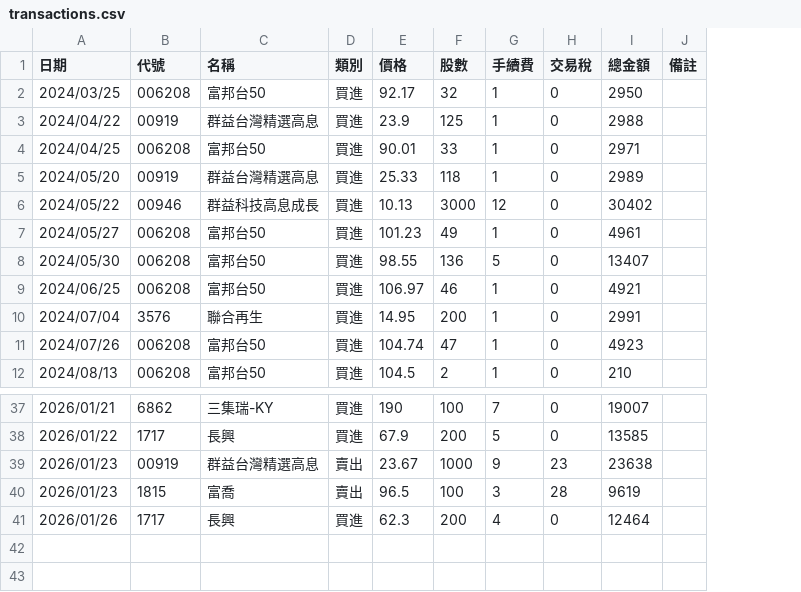
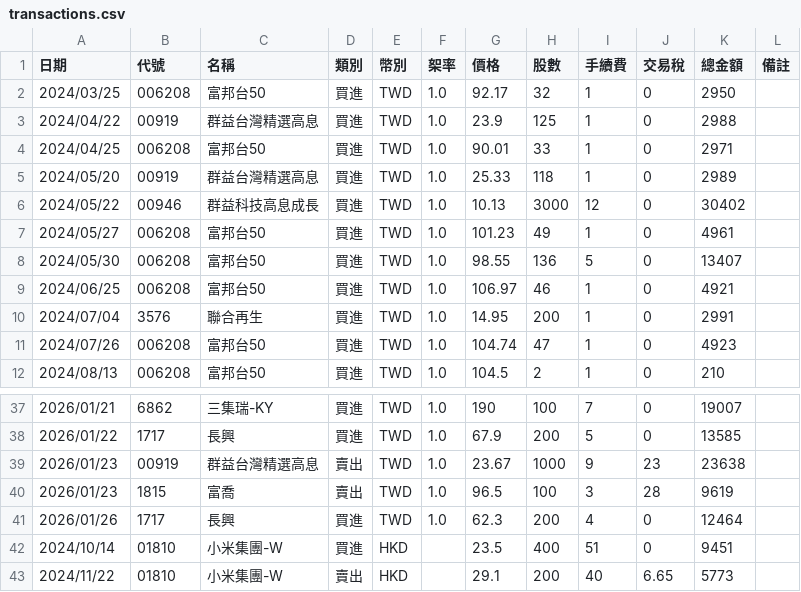
Before and after one commit to jksakf/person_dashboard, a CSV file: output/history_data/Transactions/transactions.csv, drawn as a sheet; only a part is shown, gaps mark what is left out; the diff names each change by its address in the sheet, - before the commit and + after, or states it on an @@ line.

```diff
--- a/output/history_data/Transactions/transactions.csv
+++ b/output/history_data/Transactions/transactions.csv
+column E (幣別), rows 2-12: all TWD; rows 37-41: all TWD
+column F (桇率), rows 2-12: all 1.0; rows 37-41: all 1.0
+row 42: 2024/10/14 | 01810 | 小米集團-W | 買進 | HKD |  | 23.5 | 400 | 51 | 0 | 9451
+row 43: 2024/11/22 | 01810 | 小米集團-W | 賣出 | HKD |  | 29.1 | 200 | 40 | 6.65 | 5773
```
Also changed, not shown: output/history_data/Stock_holdings/20260127_stock_holdings.csv, 10 other files.
